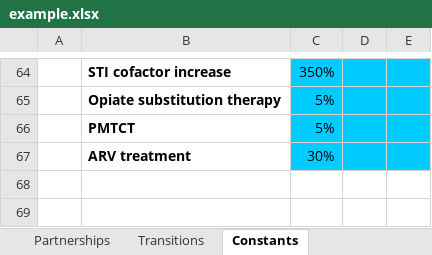
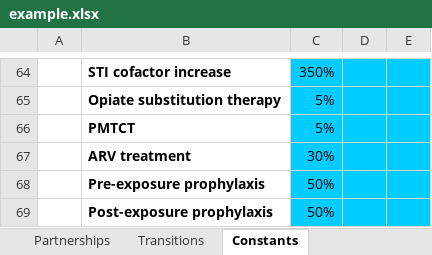
Before and after one commit to optimamodel/optima, an Excel workbook: server/src/static/example.xlsx, sheet Constants, drawn as a sheet; only a part is shown, gaps mark what is left out; values as stored, in another font and other column widths than the file's, no borders; the diff names each change by its address in the sheet, - before the commit and + after, or states it on an @@ line.

```diff
--- a/server/src/static/example.xlsx (sheet Constants)
+++ b/server/src/static/example.xlsx (sheet Constants)
+row 68:  | Pre-exposure prophylaxis | 50%
+row 69:  | Post-exposure prophylaxis | 50%
```
Also changed, not shown: sheet Testing & treatment, sheet Macroeconomics, sheet Other epidemiology, sheet Sexual behavior, sheet Cost & coverage, sheet Injecting behavior, 5 more sheets, other sheet tabs, formulas that keep their value, 2 other files.
